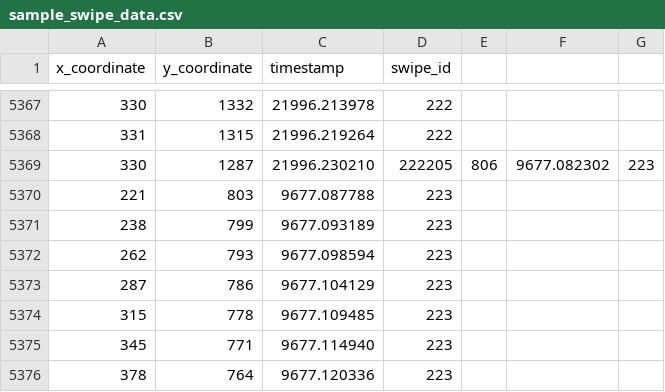
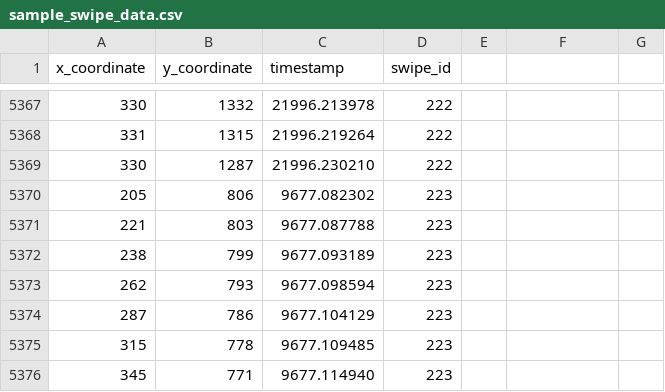
Before and after one commit to nevinadacakmak/swipe-shield, a CSV file: sample_swipe_data.csv, drawn as a sheet; only a part is shown, gaps mark what is left out; the shorter side is filled out with more unchanged rows.

Commit message:
cleaned data

```diff
--- a/sample_swipe_data.csv
+++ b/sample_swipe_data.csv
@@ -5368,3 +5368,4 @@ x_coordinate,y_coordinate,timestamp,swipe_id
 331, 1315, 21996.219264, 222
-330, 1287, 21996.230210, 222205, 806, 9677.082302, 223
+330, 1287, 21996.230210, 222
+205, 806, 9677.082302, 223
 221, 803, 9677.087788, 223
```
Also changed, not shown: 1 other file.
